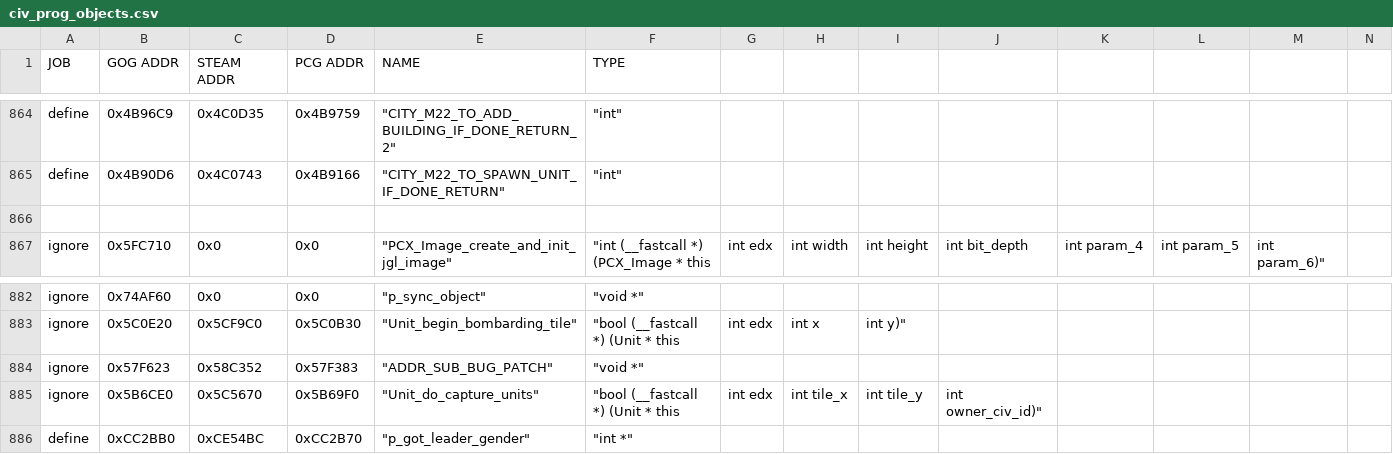
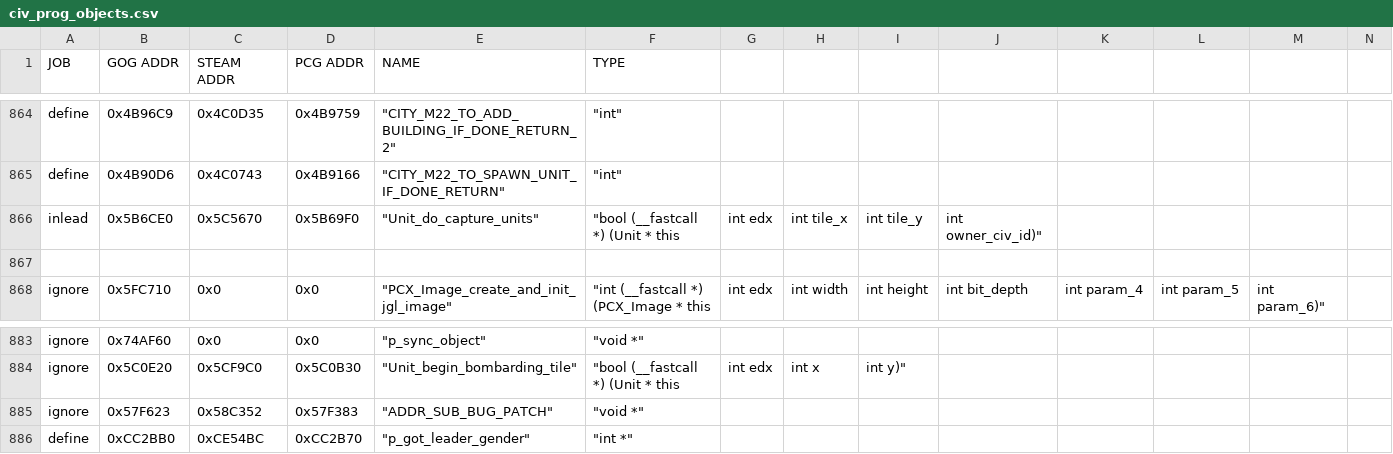
Before and after one commit to maxpetul/C3X, a CSV file: civ_prog_objects.csv, drawn as a sheet; only a part is shown, gaps mark what is left out; removed rows and columns are numbered as before the commit, all else as after; rows hold the shown columns only; the diff names each change by its address in the sheet, - before the commit and + after, or states it on an @@ line.

Commit message:
When allow_helicopters_on_carriers is set, make sure to despawn the passengers of carriers and helis when appropriate; Fix despawning of passengers breaking tile unit iterator in Unit::do_capture_units

```diff
--- a/civ_prog_objects.csv
+++ b/civ_prog_objects.csv
+row 866: inlead | 0x5B6CE0 | 0x5C5670 | 0x5B69F0 | "Unit_do_capture_units" | "bool (__fastcall *) (Unit * this | int edx | int tile_x | int tile_y | int owner_civ_id)"
-row 885: ignore | 0x5B6CE0 | 0x5C5670 | 0x5B69F0 | "Unit_do_capture_units" | "bool (__fastcall *) (Unit * this | int edx | int tile_x | int tile_y | int owner_civ_id)"
```
Also changed, not shown: 2 other files.
